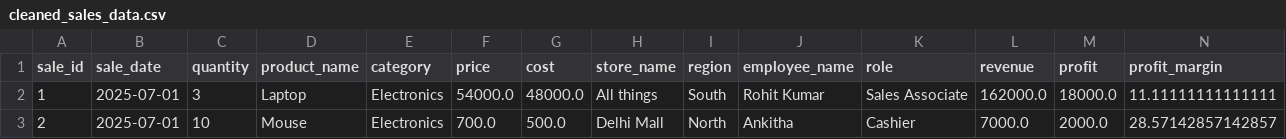
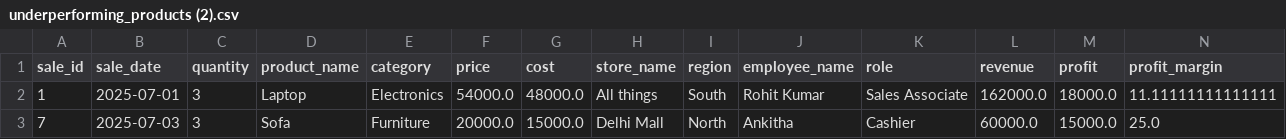
Before and after one commit to Sowgenyat/Data-Science-Training, a CSV file: Project-RetailSalesDashboard/week 3/underperforming_products (2).csv (was Project-RetailSalesDashboard/week 3/cleaned_sales_data.csv), drawn as a sheet; removed rows and columns are numbered as before the commit, all else as after; the diff names each change by its address in the sheet, - before the commit and + after, or states it on an @@ line.

```diff
--- a/Project-RetailSalesDashboard/week 3/cleaned_sales_data.csv
+++ b/Project-RetailSalesDashboard/week 3/underperforming_products (2).csv
-row 3: 2 | 2025-07-01 | 10 | Mouse | Electronics | 700.0 | 500.0 | Delhi Mall | North | Ankitha | Cashier | 7000.0 | 2000.0 | 28.57142857142857
+row 3: 7 | 2025-07-03 | 3 | Sofa | Furniture | 20000.0 | 15000.0 | Delhi Mall | North | Ankitha | Cashier | 60000.0 | 15000.0 | 25.0
```
Also changed, not shown: 9 other files.
